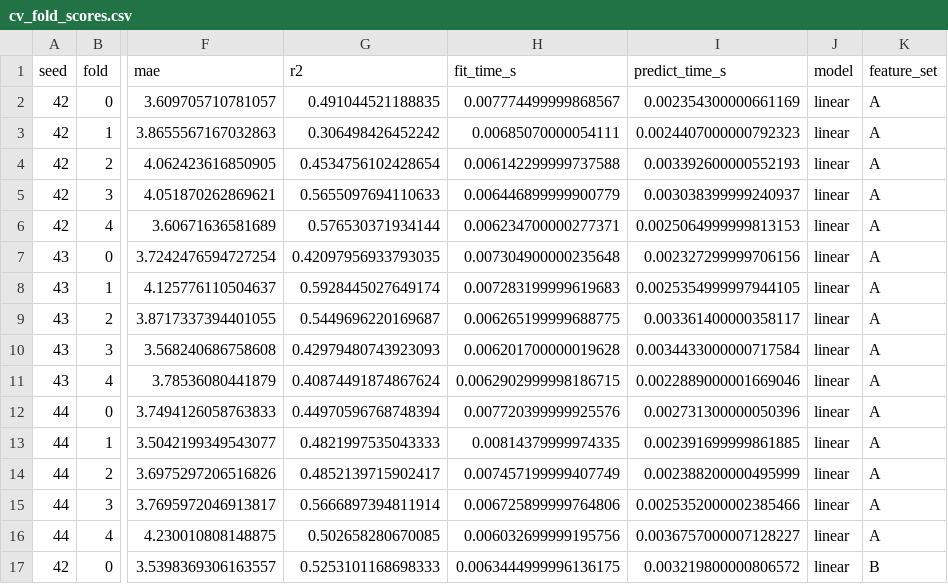
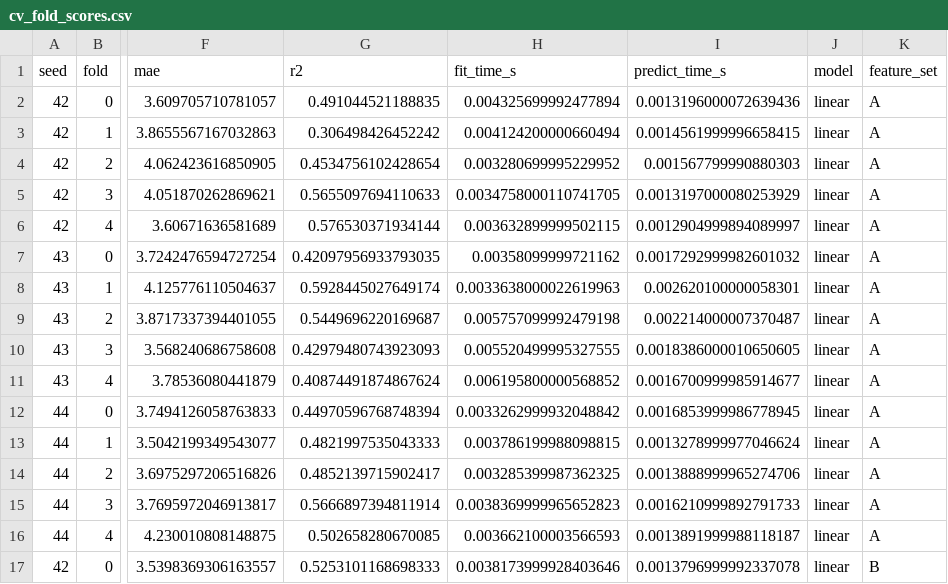
Before and after one commit to vasilicorfios/nummethodproject, a CSV file: results/cv_fold_scores.csv, drawn as a sheet; only a part is shown, gaps mark what is left out; the diff covers the shown part only; the diff names each change by its address in the sheet, - before the commit and + after, or states it on an @@ line.

```diff
--- a/results/cv_fold_scores.csv
+++ b/results/cv_fold_scores.csv
-H2 (fit_time_s): 0.007774499999868567
+H2 (fit_time_s): 0.004325699992477894
-I2 (predict_time_s): 0.002354300000661169
+I2 (predict_time_s): 0.0013196000072639436
-H3 (fit_time_s): 0.00685070000054111
+H3 (fit_time_s): 0.004124200000660494
-I3 (predict_time_s): 0.0024407000000792323
+I3 (predict_time_s): 0.0014561999996658415
-H4 (fit_time_s): 0.006142299999737588
+H4 (fit_time_s): 0.003280699995229952
-I4 (predict_time_s): 0.003392600000552193
+I4 (predict_time_s): 0.001567799990880303
-H5 (fit_time_s): 0.006446899999900779
+H5 (fit_time_s): 0.0034758000110741705
-I5 (predict_time_s): 0.003038399999240937
+I5 (predict_time_s): 0.0013197000080253929
-H6 (fit_time_s): 0.006234700000277371
+H6 (fit_time_s): 0.003632899999502115
-I6 (predict_time_s): 0.0025064999999813153
+I6 (predict_time_s): 0.0012904999894089997
-H7 (fit_time_s): 0.007304900000235648
+H7 (fit_time_s): 0.00358099999721162
-I7 (predict_time_s): 0.002327299999706156
+I7 (predict_time_s): 0.0017292999982601032
-H8 (fit_time_s): 0.007283199999619683
+H8 (fit_time_s): 0.0033638000022619963
-I8 (predict_time_s): 0.0025354999997944105
+I8 (predict_time_s): 0.002620100000058301
-H9 (fit_time_s): 0.006265199999688775
+H9 (fit_time_s): 0.005757099992479198
-I9 (predict_time_s): 0.003361400000358117
+I9 (predict_time_s): 0.002214000007370487
-H10 (fit_time_s): 0.006201700000019628
+H10 (fit_time_s): 0.005520499995327555
-I10 (predict_time_s): 0.0034433000000717584
+I10 (predict_time_s): 0.0018386000010650605
-H11 (fit_time_s): 0.0062902999998186715
+H11 (fit_time_s): 0.006195800000568852
-I11 (predict_time_s): 0.0022889000001669046
+I11 (predict_time_s): 0.0016700999985914677
-H12 (fit_time_s): 0.007720399999925576
+H12 (fit_time_s): 0.0033262999932048842
-I12 (predict_time_s): 0.002731300000050396
+I12 (predict_time_s): 0.0016853999986778945
-H13 (fit_time_s): 0.00814379999974335
+H13 (fit_time_s): 0.003786199988098815
-I13 (predict_time_s): 0.002391699999861885
+I13 (predict_time_s): 0.0013278999977046624
-H14 (fit_time_s): 0.007457199999407749
+H14 (fit_time_s): 0.003285399987362325
-I14 (predict_time_s): 0.002388200000495999
+I14 (predict_time_s): 0.0013888999965274706
-H15 (fit_time_s): 0.006725899999764806
+H15 (fit_time_s): 0.0038369999965652823
-I15 (predict_time_s): 0.0025352000002385466
+I15 (predict_time_s): 0.0016210999892791733
-H16 (fit_time_s): 0.006032699999195756
+H16 (fit_time_s): 0.003662100003566593
-I16 (predict_time_s): 0.0036757000007128227
+I16 (predict_time_s): 0.0013891999988118187
-H17 (fit_time_s): 0.0063444999996136175
+H17 (fit_time_s): 0.0038173999928403646
-I17 (predict_time_s): 0.003219800000806572
+I17 (predict_time_s): 0.0013796999992337078
```
Also changed, not shown: 28 edited cells elsewhere in this file, doc/generated/cv_summary.csv, results/cv_summary.csv, 19 other files.
